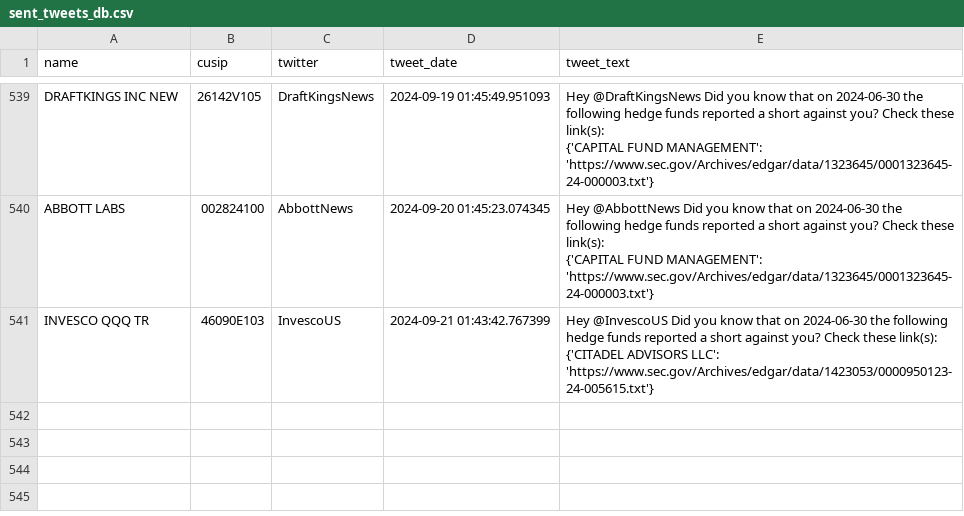
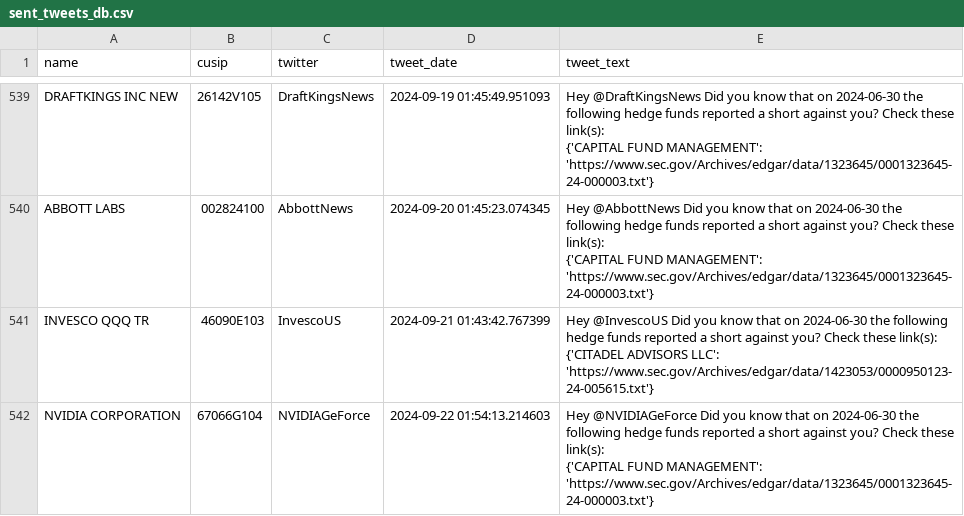
Before and after one commit to whs2k/stockFries_gha, a CSV file: sent_tweets_db.csv, drawn as a sheet; only a part is shown, gaps mark what is left out; ↵ is a line break in a cell; the diff names each change by its address in the sheet, - before the commit and + after, or states it on an @@ line.

```diff
--- a/sent_tweets_db.csv
+++ b/sent_tweets_db.csv
+row 542: NVIDIA CORPORATION | 67066G104 | NVIDIAGeForce | 2024-09-22 01:54:13.214603 | Hey @NVIDIAGeForce Did you know that on 2024-06-30 the following hedge funds reported a short against you? Check these link(s): ↵ {'CAPITAL FUND MANAGEMENT': 'https://www.sec.gov/Archives/edgar/data/1323645/0001323645-24-000003.txt'}
```
Also changed, not shown: 3 other files.
